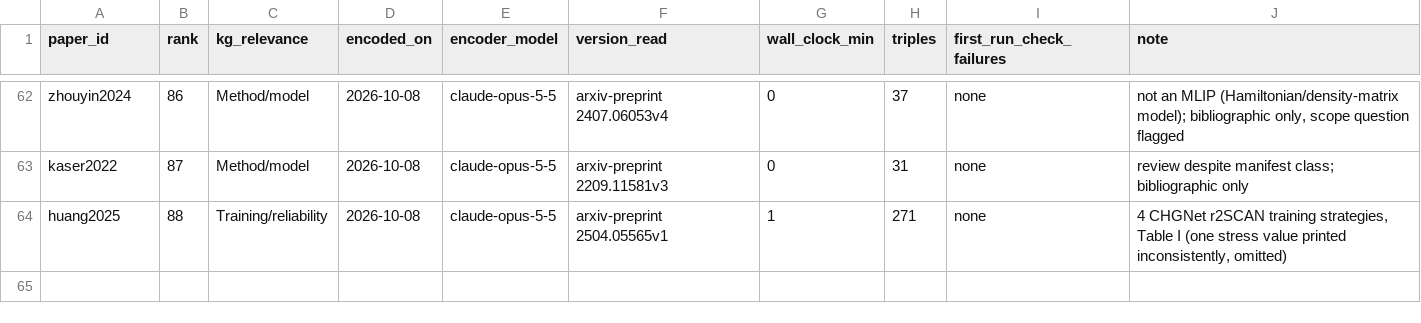
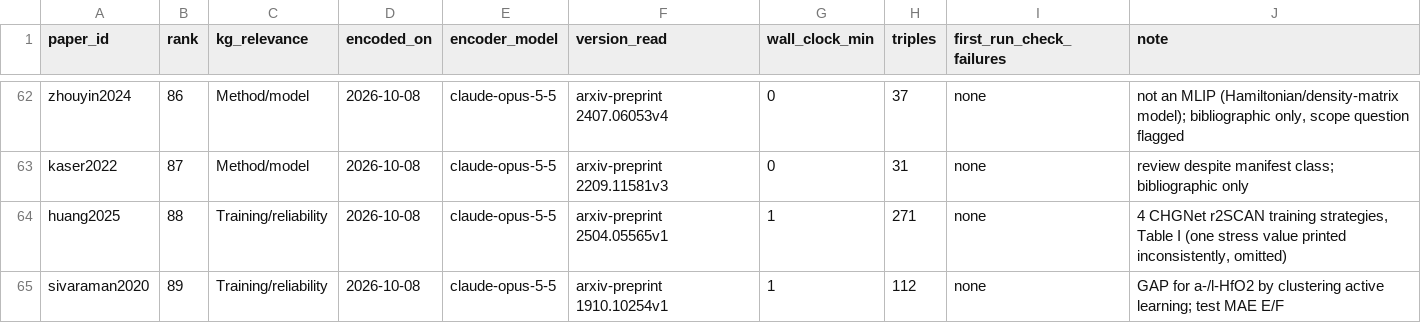
Before and after one commit to danielhz/mlips-ontology, a CSV file: artifacts/kg/population-log.csv, drawn as a sheet; only a part is shown, gaps mark what is left out; the diff names each change by its address in the sheet, - before the commit and + after, or states it on an @@ line.

Commit message:
kg: encode sivaraman2020 (177 lines, 112 triples)

```diff
--- a/artifacts/kg/population-log.csv
+++ b/artifacts/kg/population-log.csv
+row 65: sivaraman2020 | 89 | Training/reliability | 2026-10-08 | claude-opus-5-5 | arxiv-preprint 1910.10254v1 | 1 | 112 | none | GAP for a-/l-HfO2 by clustering active learning; test MAE E/F
```
Also changed, not shown: 1 other file.
